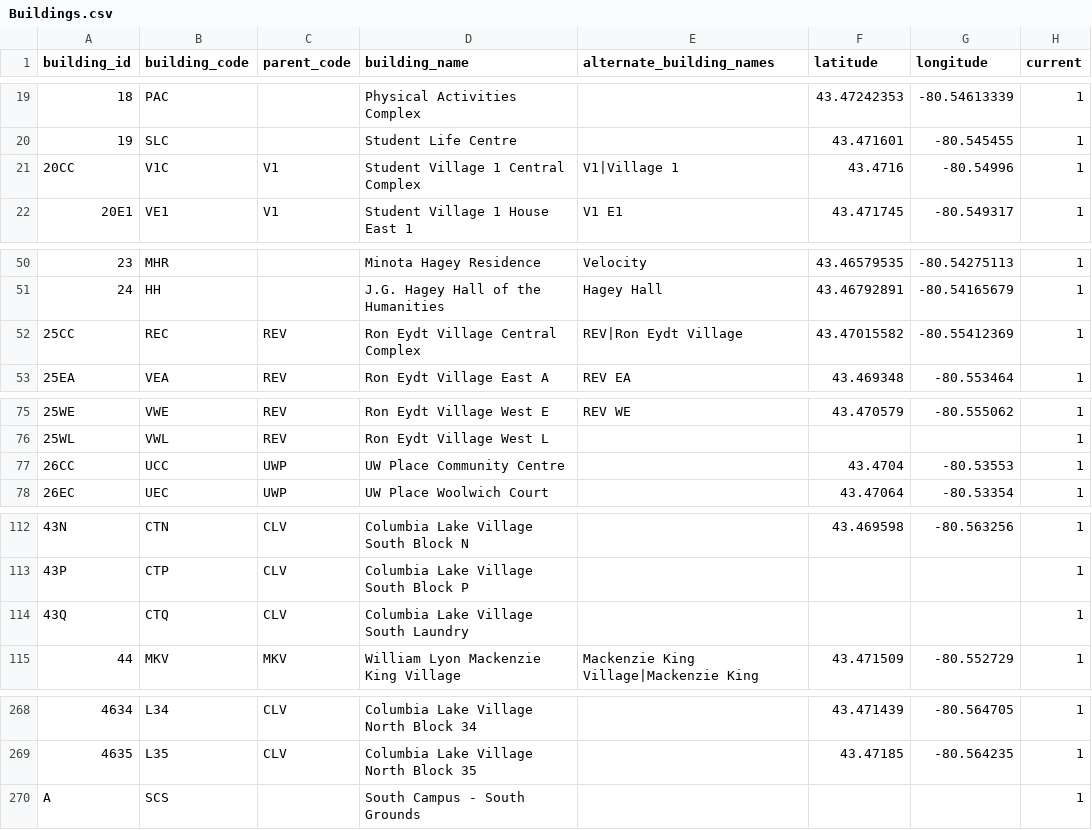
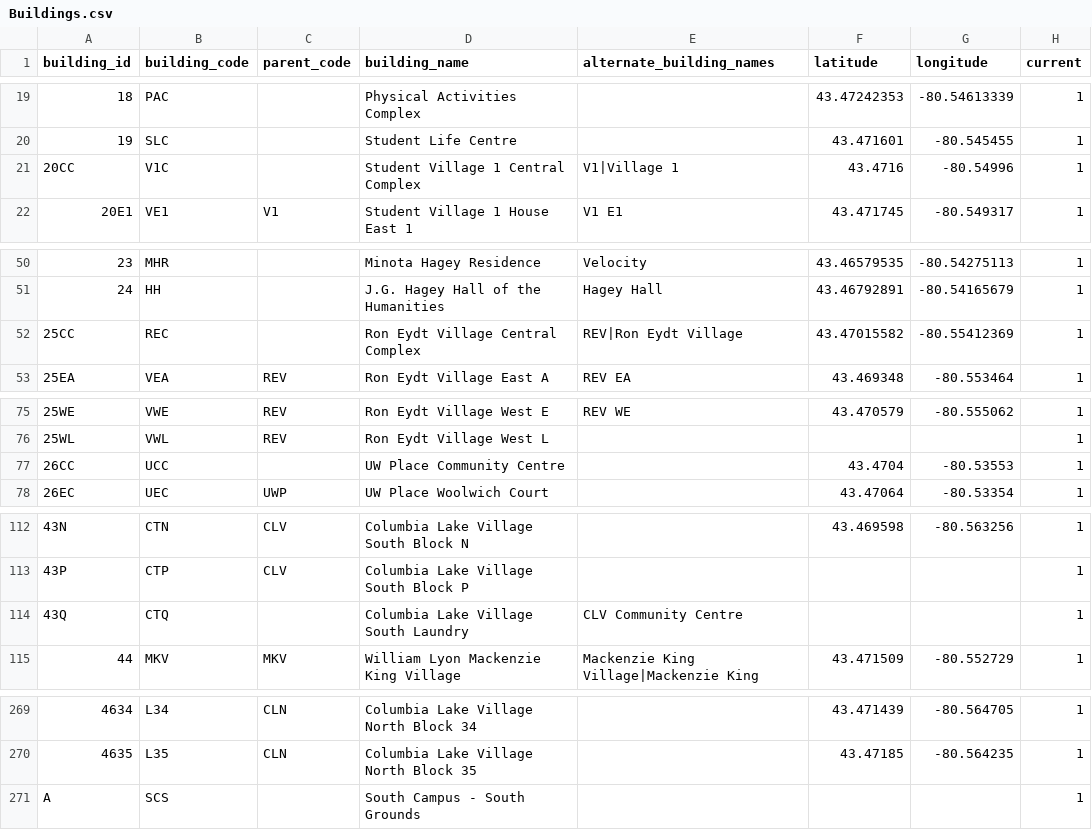
Before and after one commit to uWaterloo/Datasets, a CSV file: Buildings/Buildings.csv, drawn as a sheet; only a part is shown, gaps mark what is left out; the diff covers the shown part only.

Commit message:
#94 Selected primary id for each group of buildings; deleted parent_code

```diff
--- a/Buildings/Buildings.csv
+++ b/Buildings/Buildings.csv
@@ -20,3 +20,3 @@ building_id,building_code,parent_code,building_name,alternate_building_names,lat
 19,SLC,,Student Life Centre,,43.471601,-80.545455,1
-20CC,V1C,V1,Student Village 1 Central Complex,V1|Village 1,43.4716,-80.54996,1
+20CC,V1C,,Student Village 1 Central Complex,V1|Village 1,43.4716,-80.54996,1
 20E1,VE1,V1,Student Village 1 House East 1,V1 E1,43.471745,-80.549317,1
@@ -51,3 +51,3 @@ building_id,building_code,parent_code,building_name,alternate_building_names,lat
 24,HH,,J.G. Hagey Hall of the Humanities,Hagey Hall,43.46792891,-80.54165679,1
-25CC,REC,REV,Ron Eydt Village Central Complex,REV|Ron Eydt Village,43.47015582,-80.55412369,1
+25CC,REC,,Ron Eydt Village Central Complex,REV|Ron Eydt Village,43.47015582,-80.55412369,1
 25EA,VEA,REV,Ron Eydt Village East A,REV EA,43.469348,-80.553464,1
@@ -76,3 +76,3 @@ building_id,building_code,parent_code,building_name,alternate_building_names,lat
 25WL,VWL,REV,Ron Eydt Village West L,,,,1
-26CC,UCC,UWP,UW Place Community Centre,,43.4704,-80.53553,1
+26CC,UCC,,UW Place Community Centre,,43.4704,-80.53553,1
 26EC,UEC,UWP,UW Place Woolwich Court,,43.47064,-80.53354,1
@@ -113,3 +113,3 @@ building_id,building_code,parent_code,building_name,alternate_building_names,lat
 43P,CTP,CLV,Columbia Lake Village South Block P,,,,1
-43Q,CTQ,CLV,Columbia Lake Village South Laundry,,,,1
+43Q,CTQ,,Columbia Lake Village South Laundry,CLV Community Centre,,,1
 44,MKV,MKV,William Lyon Mackenzie King Village,Mackenzie King Village|Mackenzie King,43.471509,-80.552729,1
@@ -268,3 +269,3 @@ building_id,building_code,parent_code,building_name,alternate_building_names,lat
-4634,L34,CLV,Columbia Lake Village North Block 34,,43.471439,-80.564705,1
-4635,L35,CLV,Columbia Lake Village North Block 35,,43.47185,-80.564235,1
+4634,L34,CLN,Columbia Lake Village North Block 34,,43.471439,-80.564705,1
+4635,L35,CLN,Columbia Lake Village North Block 35,,43.47185,-80.564235,1
 A,SCS,,South Campus - South Grounds,,,,1
```
Also changed, not shown: 1 added row and 45 edited cells elsewhere in this file.
